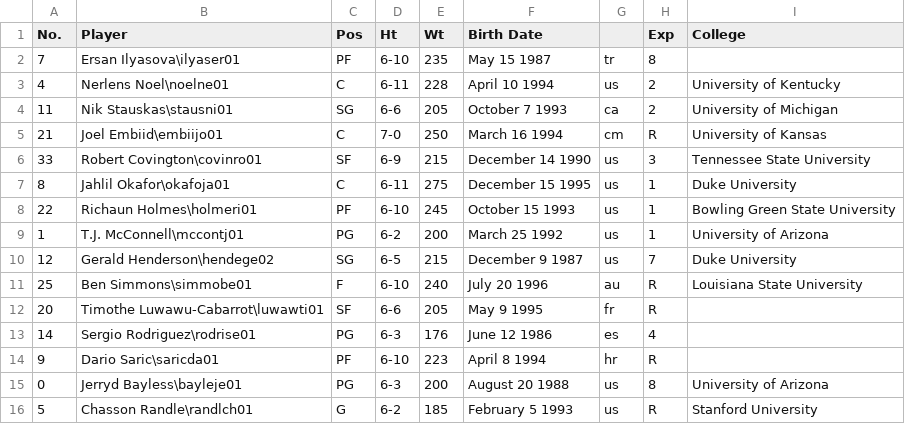
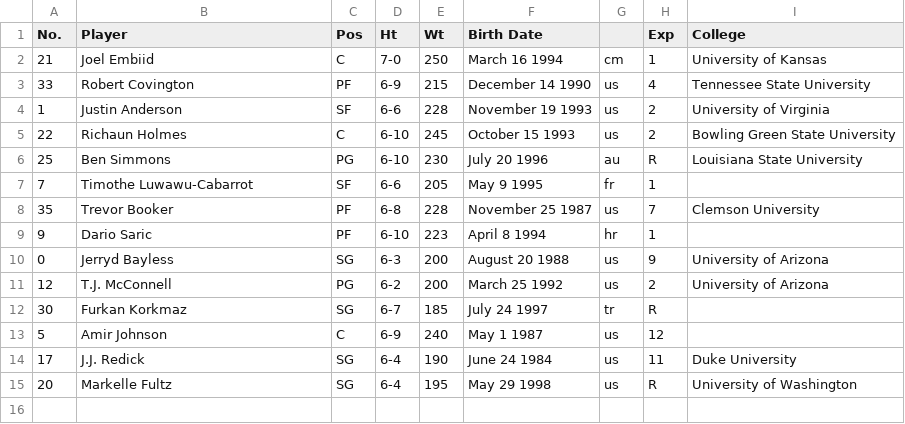
Before and after one commit to yelper/nba-age, a CSV file: players/PHI.csv, drawn as a sheet.

```diff
--- a/players/PHI.csv
+++ b/players/PHI.csv
@@ -1,16 +1,15 @@
 No.,Player,Pos,Ht,Wt,Birth Date,,Exp,College
-7,Ersan Ilyasova\ilyaser01,PF,6-10,235,May 15 1987,tr,8,
-4,Nerlens Noel\noelne01,C,6-11,228,April 10 1994,us,2,University of Kentucky
-11,Nik Stauskas\stausni01,SG,6-6,205,October 7 1993,ca,2,University of Michigan
-21,Joel Embiid\embiijo01,C,7-0,250,March 16 1994,cm,R,University of Kansas
-33,Robert Covington\covinro01,SF,6-9,215,December 14 1990,us,3,Tennessee State University
-8,Jahlil Okafor\okafoja01,C,6-11,275,December 15 1995,us,1,Duke University
-22,Richaun Holmes\holmeri01,PF,6-10,245,October 15 1993,us,1,Bowling Green State University
-1,T.J. McConnell\mccontj01,PG,6-2,200,March 25 1992,us,1,University of Arizona
-12,Gerald Henderson\hendege02,SG,6-5,215,December 9 1987,us,7,Duke University
-25,Ben Simmons\simmobe01,F,6-10,240,July 20 1996,au,R,Louisiana State University
-20,Timothe Luwawu-Cabarrot\luwawti01,SF,6-6,205,May 9 1995,fr,R,
-14,Sergio Rodriguez\rodrise01,PG,6-3,176,June 12 1986,es,4,
-9,Dario Saric\saricda01,PF,6-10,223,April 8 1994,hr,R,
-0,Jerryd Bayless\bayleje01,PG,6-3,200,August 20 1988,us,8,University of Arizona
-5,Chasson Randle\randlch01,G,6-2,185,February 5 1993,us,R,Stanford University
+21,Joel Embiid,C,7-0,250,March 16 1994,cm,1,University of Kansas
+33,Robert Covington,PF,6-9,215,December 14 1990,us,4,Tennessee State University
+1,Justin Anderson,SF,6-6,228,November 19 1993,us,2,University of Virginia
+22,Richaun Holmes,C,6-10,245,October 15 1993,us,2,Bowling Green State University
+25,Ben Simmons,PG,6-10,230,July 20 1996,au,R,Louisiana State University
+7,Timothe Luwawu-Cabarrot,SF,6-6,205,May 9 1995,fr,1,
+35,Trevor Booker,PF,6-8,228,November 25 1987,us,7,Clemson University
+9,Dario Saric,PF,6-10,223,April 8 1994,hr,1,
+0,Jerryd Bayless,SG,6-3,200,August 20 1988,us,9,University of Arizona
+12,T.J. McConnell,PG,6-2,200,March 25 1992,us,2,University of Arizona
+30,Furkan Korkmaz,SG,6-7,185,July 24 1997,tr,R,
+5,Amir Johnson,C,6-9,240,May 1 1987,us,12,
+17,J.J. Redick,SG,6-4,190,June 24 1984,us,11,Duke University
+20,Markelle Fultz,SG,6-4,195,May 29 1998,us,R,University of Washington
```
Also changed, not shown: players/HOU.csv, players/LAC.csv, 38 other files.
